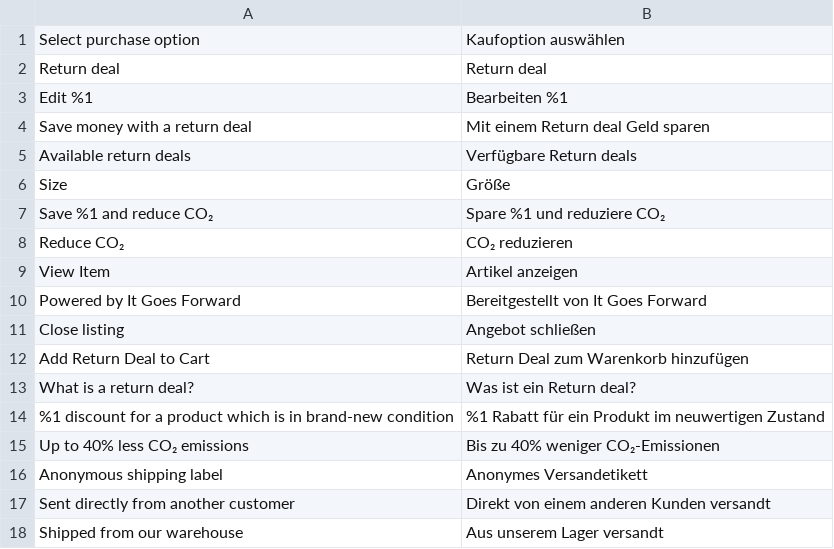
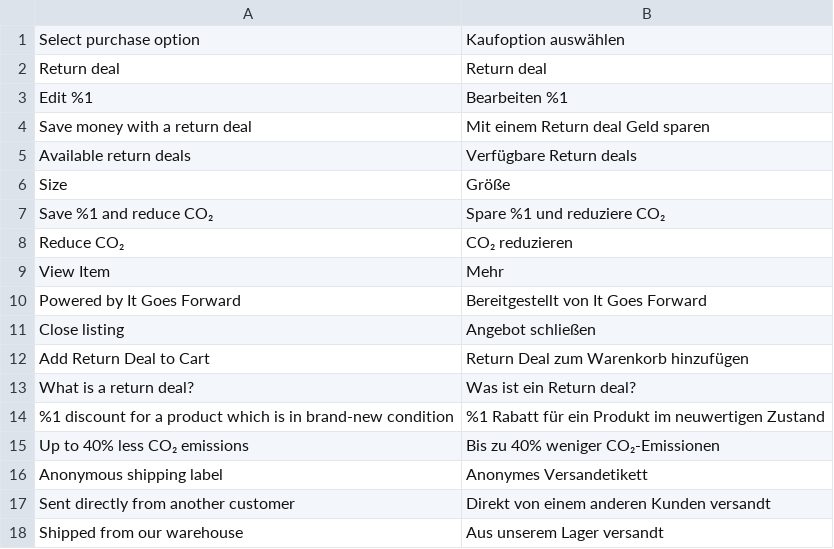
Before and after one commit to aravishq/itgoesforward-magento2-hyva, a CSV file: i18n/de_DE.csv, drawn as a sheet.

```diff
--- a/i18n/de_DE.csv
+++ b/i18n/de_DE.csv
@@ -8,3 +8,3 @@
 "Reduce CO₂", "CO₂ reduzieren"
-"View Item", "Artikel anzeigen"
+"View Item", "Mehr"
 "Powered by It Goes Forward", "Bereitgestellt von It Goes Forward"
```
Also changed, not shown: i18n/nl_NL.csv, 1 other file.
